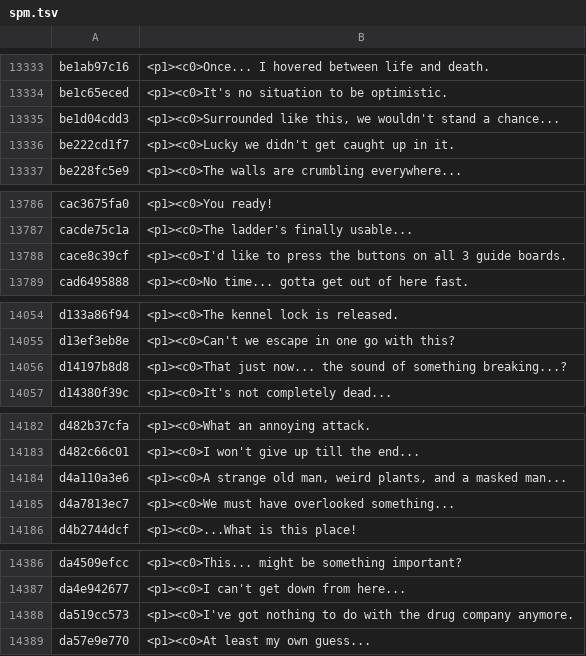
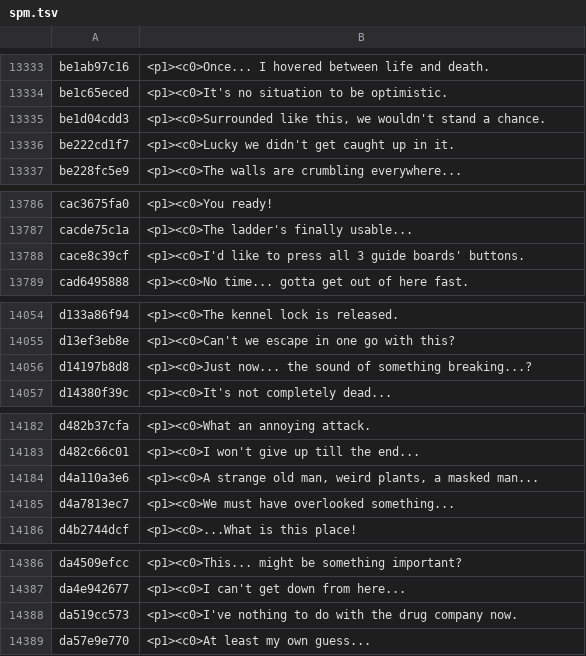
Before and after one commit to HAB3X/Biohazard-Outbreak-Mac, a TSV file: translations/file2/spm.tsv, drawn as a sheet; only a part is shown, gaps mark what is left out; the diff covers the shown part only.

```diff
--- a/translations/file2/spm.tsv
+++ b/translations/file2/spm.tsv
@@ -13334,3 +13334,3 @@ be1ab97c16	<p1><c0>Once... I hovered between life and death.
 be1c65eced	<p1><c0>It's no situation to be optimistic.
-be1d04cdd3	<p1><c0>Surrounded like this, we wouldn't stand a chance...
+be1d04cdd3	<p1><c0>Surrounded like this, we wouldn't stand a chance.
 be222cd1f7	<p1><c0>Lucky we didn't get caught up in it.
@@ -13787,3 +13787,3 @@ cac3675fa0	<p1><c0>You ready!
 cacde75c1a	<p1><c0>The ladder's finally usable...
-cace8c39cf	<p1><c0>I'd like to press the buttons on all 3 guide boards.
+cace8c39cf	<p1><c0>I'd like to press all 3 guide boards' buttons.
 cad6495888	<p1><c0>No time... gotta get out of here fast.
@@ -14055,3 +14055,3 @@ d133a86f94	<p1><c0>The kennel lock is released.
 d13ef3eb8e	<p1><c0>Can't we escape in one go with this?
-d14197b8d8	<p1><c0>That just now... the sound of something breaking...?
+d14197b8d8	<p1><c0>Just now... the sound of something breaking...?
 d14380f39c	<p1><c0>It's not completely dead...
@@ -14183,3 +14183,3 @@ d482b37cfa	<p1><c0>What an annoying attack.
 d482c66c01	<p1><c0>I won't give up till the end...
-d4a110a3e6	<p1><c0>A strange old man, weird plants, and a masked man...
+d4a110a3e6	<p1><c0>A strange old man, weird plants, a masked man...
 d4a7813ec7	<p1><c0>We must have overlooked something...
@@ -14387,3 +14387,3 @@ da4509efcc	<p1><c0>This... might be something important?
 da4e942677	<p1><c0>I can't get down from here...
-da519cc573	<p1><c0>I've got nothing to do with the drug company anymore.
+da519cc573	<p1><c0>I've nothing to do with the drug company now.
 da57e9e770	<p1><c0>At least my own guess...
```
Also changed, not shown: 9 edited cells elsewhere in this file.
